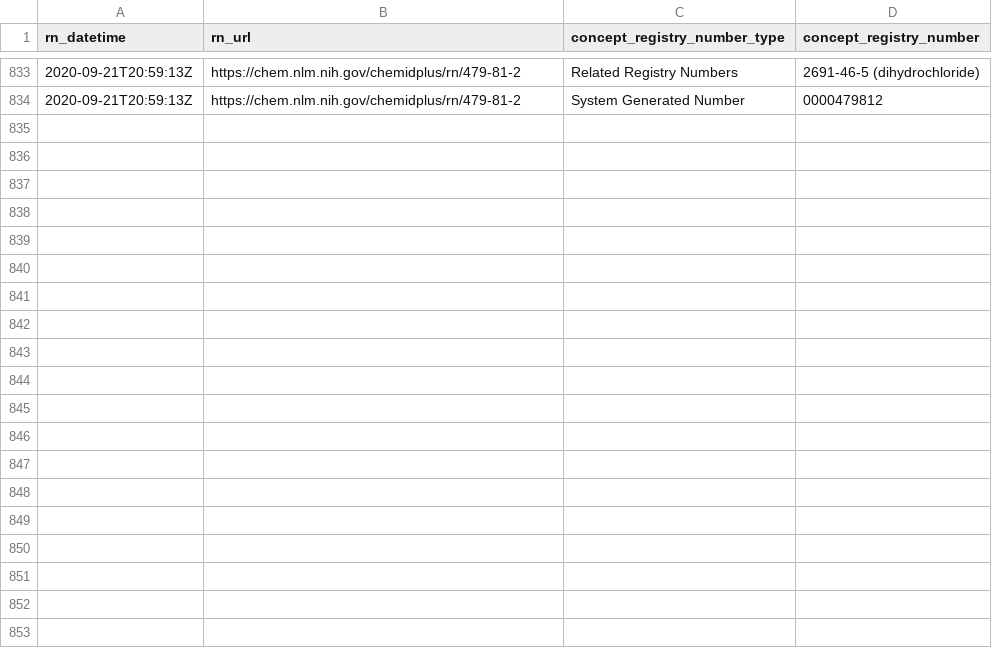
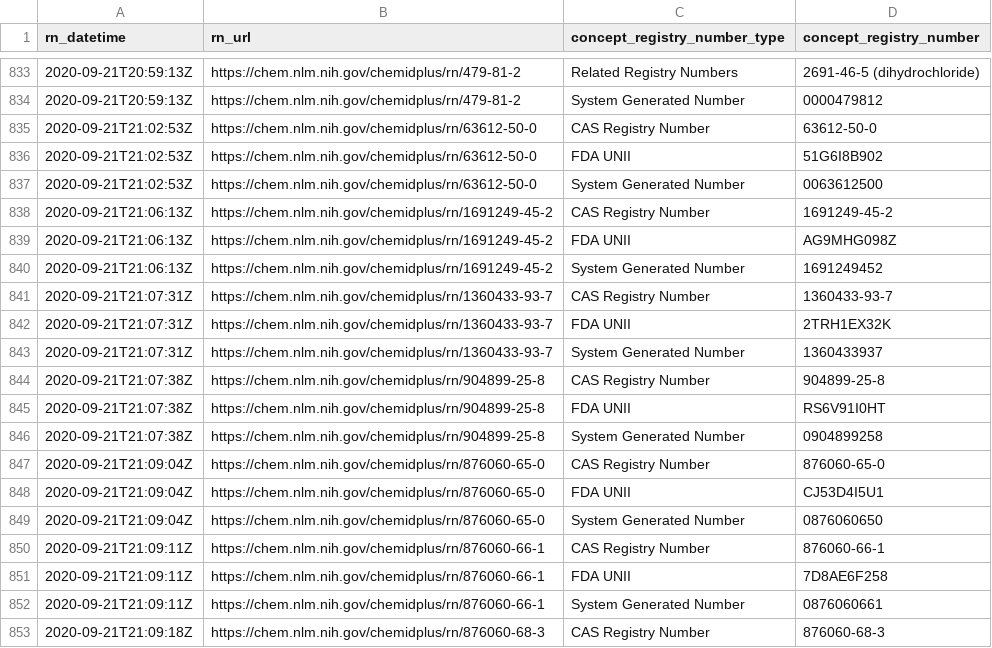
Before and after one commit to meerapatelmd/chemidplusSearchData, a CSV file: data-raw/REGISTRY_NUMBERS.csv, drawn as a sheet; only a part is shown, gaps mark what is left out; the diff covers the shown part only; the diff names each change by its address in the sheet, - before the commit and + after, or states it on an @@ line.

Commit message:
automated data refresh

```diff
--- a/data-raw/REGISTRY_NUMBERS.csv
+++ b/data-raw/REGISTRY_NUMBERS.csv
+row 835: 2020-09-21T21:02:53Z | https://chem.nlm.nih.gov/chemidplus/rn/63612-50-0 | CAS Registry Number | 63612-50-0
+row 836: 2020-09-21T21:02:53Z | https://chem.nlm.nih.gov/chemidplus/rn/63612-50-0 | FDA UNII | 51G6I8B902
+row 837: 2020-09-21T21:02:53Z | https://chem.nlm.nih.gov/chemidplus/rn/63612-50-0 | System Generated Number | 0063612500
+row 838: 2020-09-21T21:06:13Z | https://chem.nlm.nih.gov/chemidplus/rn/1691249-45-2 | CAS Registry Number | 1691249-45-2
+row 839: 2020-09-21T21:06:13Z | https://chem.nlm.nih.gov/chemidplus/rn/1691249-45-2 | FDA UNII | AG9MHG098Z
+row 840: 2020-09-21T21:06:13Z | https://chem.nlm.nih.gov/chemidplus/rn/1691249-45-2 | System Generated Number | 1691249452
+row 841: 2020-09-21T21:07:31Z | https://chem.nlm.nih.gov/chemidplus/rn/1360433-93-7 | CAS Registry Number | 1360433-93-7
+row 842: 2020-09-21T21:07:31Z | https://chem.nlm.nih.gov/chemidplus/rn/1360433-93-7 | FDA UNII | 2TRH1EX32K
+row 843: 2020-09-21T21:07:31Z | https://chem.nlm.nih.gov/chemidplus/rn/1360433-93-7 | System Generated Number | 1360433937
+row 844: 2020-09-21T21:07:38Z | https://chem.nlm.nih.gov/chemidplus/rn/904899-25-8 | CAS Registry Number | 904899-25-8
+row 845: 2020-09-21T21:07:38Z | https://chem.nlm.nih.gov/chemidplus/rn/904899-25-8 | FDA UNII | RS6V91I0HT
+row 846: 2020-09-21T21:07:38Z | https://chem.nlm.nih.gov/chemidplus/rn/904899-25-8 | System Generated Number | 0904899258
+row 847: 2020-09-21T21:09:04Z | https://chem.nlm.nih.gov/chemidplus/rn/876060-65-0 | CAS Registry Number | 876060-65-0
+row 848: 2020-09-21T21:09:04Z | https://chem.nlm.nih.gov/chemidplus/rn/876060-65-0 | FDA UNII | CJ53D4I5U1
+row 849: 2020-09-21T21:09:04Z | https://chem.nlm.nih.gov/chemidplus/rn/876060-65-0 | System Generated Number | 0876060650
+row 850: 2020-09-21T21:09:11Z | https://chem.nlm.nih.gov/chemidplus/rn/876060-66-1 | CAS Registry Number | 876060-66-1
+row 851: 2020-09-21T21:09:11Z | https://chem.nlm.nih.gov/chemidplus/rn/876060-66-1 | FDA UNII | 7D8AE6F258
+row 852: 2020-09-21T21:09:11Z | https://chem.nlm.nih.gov/chemidplus/rn/876060-66-1 | System Generated Number | 0876060661
+row 853: 2020-09-21T21:09:18Z | https://chem.nlm.nih.gov/chemidplus/rn/876060-68-3 | CAS Registry Number | 876060-68-3
```
Also changed, not shown: 13 added rows elsewhere in this file, data-raw/CLASSIFICATION.csv, data-raw/RN_URL_VALIDITY.csv, 17 other files.
